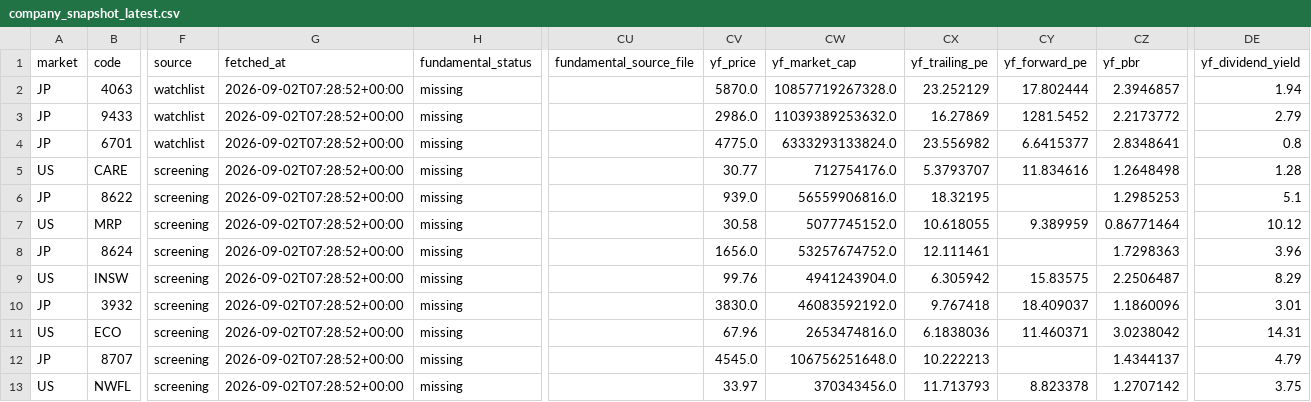
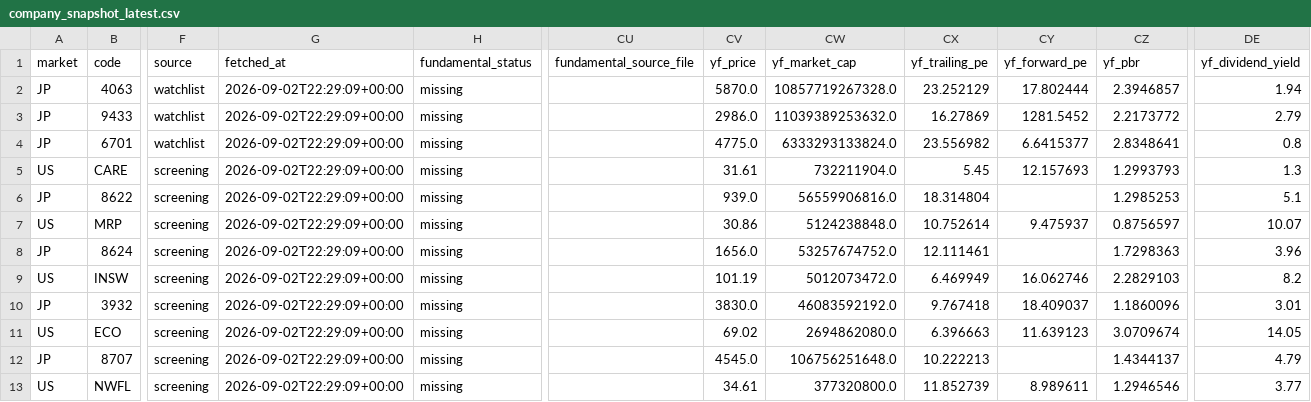
Before and after one commit to singingdog47/nvestment-quant, a CSV file: data/intelligence/company_snapshot_latest.csv, drawn as a sheet; only a part is shown, gaps mark what is left out; the diff covers the shown part only; the diff names each change by its address in the sheet, - before the commit and + after, or states it on an @@ line.

```diff
--- a/data/intelligence/company_snapshot_latest.csv
+++ b/data/intelligence/company_snapshot_latest.csv
-G2:G13 (fetched_at): 2026-09-02T07:28:52+00:00
+G2:G13 (fetched_at): 2026-09-02T22:29:09+00:00
-CV5 (yf_price): 30.77
+CV5 (yf_price): 31.61
-CW5 (yf_market_cap): 712754176.0
+CW5 (yf_market_cap): 732211904.0
-CX5 (yf_trailing_pe): 5.3793707
+CX5 (yf_trailing_pe): 5.45
-CY5 (yf_forward_pe): 11.834616
+CY5 (yf_forward_pe): 12.157693
-CZ5 (yf_pbr): 1.2648498
+CZ5 (yf_pbr): 1.2993793
-DE5 (yf_dividend_yield): 1.28
+DE5 (yf_dividend_yield): 1.3
-CX6 (yf_trailing_pe): 18.32195
+CX6 (yf_trailing_pe): 18.314804
-CV7 (yf_price): 30.58
+CV7 (yf_price): 30.86
-CW7 (yf_market_cap): 5077745152.0
+CW7 (yf_market_cap): 5124238848.0
-CX7 (yf_trailing_pe): 10.618055
+CX7 (yf_trailing_pe): 10.752614
-CY7 (yf_forward_pe): 9.389959
+CY7 (yf_forward_pe): 9.475937
-CZ7 (yf_pbr): 0.86771464
+CZ7 (yf_pbr): 0.8756597
-DE7 (yf_dividend_yield): 10.12
+DE7 (yf_dividend_yield): 10.07
-CV9 (yf_price): 99.76
+CV9 (yf_price): 101.19
-CW9 (yf_market_cap): 4941243904.0
+CW9 (yf_market_cap): 5012073472.0
-CX9 (yf_trailing_pe): 6.305942
+CX9 (yf_trailing_pe): 6.469949
-CY9 (yf_forward_pe): 15.83575
+CY9 (yf_forward_pe): 16.062746
-CZ9 (yf_pbr): 2.2506487
+CZ9 (yf_pbr): 2.2829103
-DE9 (yf_dividend_yield): 8.29
+DE9 (yf_dividend_yield): 8.2
-CV11 (yf_price): 67.96
+CV11 (yf_price): 69.02
-CW11 (yf_market_cap): 2653474816.0
+CW11 (yf_market_cap): 2694862080.0
-CX11 (yf_trailing_pe): 6.1838036
+CX11 (yf_trailing_pe): 6.396663
-CY11 (yf_forward_pe): 11.460371
+CY11 (yf_forward_pe): 11.639123
-CZ11 (yf_pbr): 3.0238042
+CZ11 (yf_pbr): 3.0709674
-DE11 (yf_dividend_yield): 14.31
+DE11 (yf_dividend_yield): 14.05
-CV13 (yf_price): 33.97
+CV13 (yf_price): 34.61
-CW13 (yf_market_cap): 370343456.0
+CW13 (yf_market_cap): 377320800.0
-CX13 (yf_trailing_pe): 11.713793
+CX13 (yf_trailing_pe): 11.852739
-CY13 (yf_forward_pe): 8.823378
+CY13 (yf_forward_pe): 8.989611
-CZ13 (yf_pbr): 1.2707142
+CZ13 (yf_pbr): 1.2946546
-DE13 (yf_dividend_yield): 3.75
+DE13 (yf_dividend_yield): 3.77
```
Also changed, not shown: 88 edited cells elsewhere in this file, data/intelligence/company_events_latest.csv, data/intelligence/company_events_new.csv, 25 other files.
